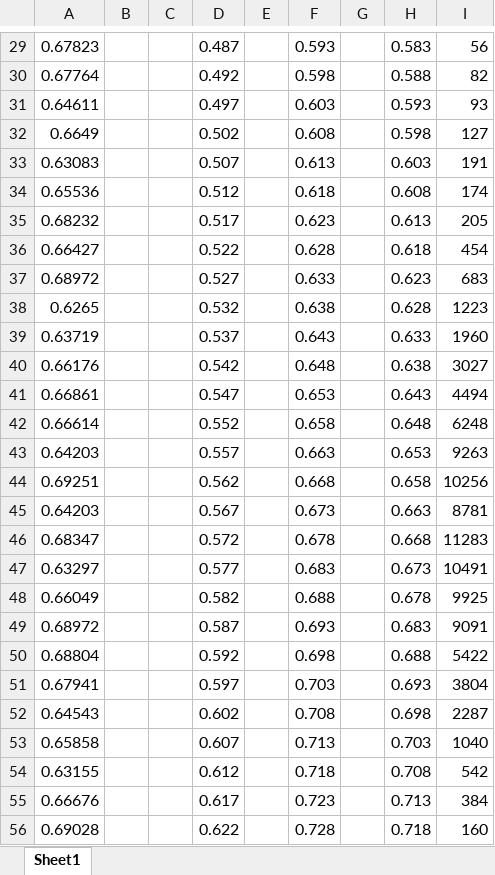
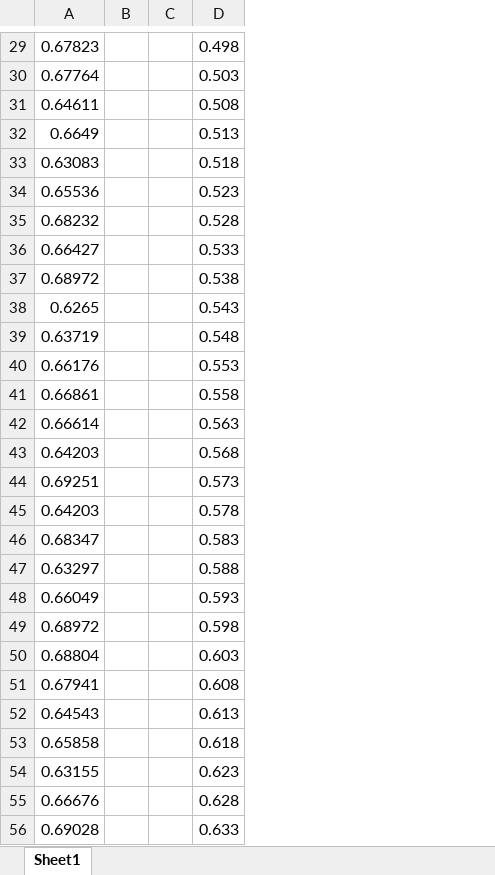
Before and after one commit to SoraNimi/senaann-bnn, an Excel workbook: old-bnn-training/20mv/old-bnn-20mv-L0.xlsx, sheet Sheet1, drawn as a sheet; only a part is shown, gaps mark what is left out; values as stored, in another font and other column widths than the file's, no borders; charts and pictures not drawn; removed rows and columns are numbered as before the commit, all else as after; the diff covers the shown part only; the diff names each change by its address in the sheet, - before the commit and + after, or states it on an @@ line.

```diff
--- a/old-bnn-training/20mv/old-bnn-20mv-L0.xlsx (sheet Sheet1)
+++ b/old-bnn-training/20mv/old-bnn-20mv-L0.xlsx (sheet Sheet1)
-column D, rows 29-56: 0.487 | 0.492 | 0.497 | 0.502 | 0.507 | 0.512 | 0.517 | 0.522 | 0.527 | 0.532 | 0.537 | 0.542 | 0.547 | 0.552 | 0.557 | 0.562 | 0.567 | 0.572 | 0.577 | 0.582 | 0.587 | 0.592 | 0.597 | 0.602 | 0.607 | 0.612 | 0.617 | 0.622
-column E, empty
-column G, empty
-column H, rows 29-56: 0.583 | 0.588 | 0.593 | 0.598 | 0.603 | 0.608 | 0.613 | 0.618 | 0.623 | 0.628 | 0.633 | 0.638 | 0.643 | 0.648 | 0.653 | 0.658 | 0.663 | 0.668 | 0.673 | 0.678 | 0.683 | 0.688 | 0.693 | 0.698 | 0.703 | 0.708 | 0.713 | 0.718
-column I, rows 29-56: 56 | 82 | 93 | 127 | 191 | 174 | 205 | 454 | 683 | 1223 | 1960 | 3027 | 4494 | 6248 | 9263 | 10256 | 8781 | 11283 | 10491 | 9925 | 9091 | 5422 | 3804 | 2287 | 1040 | 542 | 384 | 160
-D29: 0.593
+D29: 0.498
-D30: 0.598
+D30: 0.503
-D31: 0.603
+D31: 0.508
-D32: 0.608
+D32: 0.513
-D33: 0.613
+D33: 0.518
-D34: 0.618
+D34: 0.523
-D35: 0.623
+D35: 0.528
-D36: 0.628
+D36: 0.533
-D37: 0.633
+D37: 0.538
-D38: 0.638
+D38: 0.543
-D39: 0.643
+D39: 0.548
-D40: 0.648
+D40: 0.553
-D41: 0.653
+D41: 0.558
-D42: 0.658
+D42: 0.563
-D43: 0.663
+D43: 0.568
-D44: 0.668
+D44: 0.573
-D45: 0.673
+D45: 0.578
-D46: 0.678
+D46: 0.583
-D47: 0.683
+D47: 0.588
-D48: 0.688
+D48: 0.593
-D49: 0.693
+D49: 0.598
-D50: 0.698
+D50: 0.603
-D51: 0.703
+D51: 0.608
-D52: 0.708
+D52: 0.613
-D53: 0.713
+D53: 0.618
-D54: 0.718
+D54: 0.623
-D55: 0.723
+D55: 0.628
-D56: 0.728
+D56: 0.633
```
Also changed, not shown: 61 edited cells elsewhere in this sheet, charts or pictures, old-bnn-training/10mv/old-bnn-10mv-L0.xlsx, old-bnn-training/15mv/old-bnn-15mv-L0.xlsx, 40 other files.
